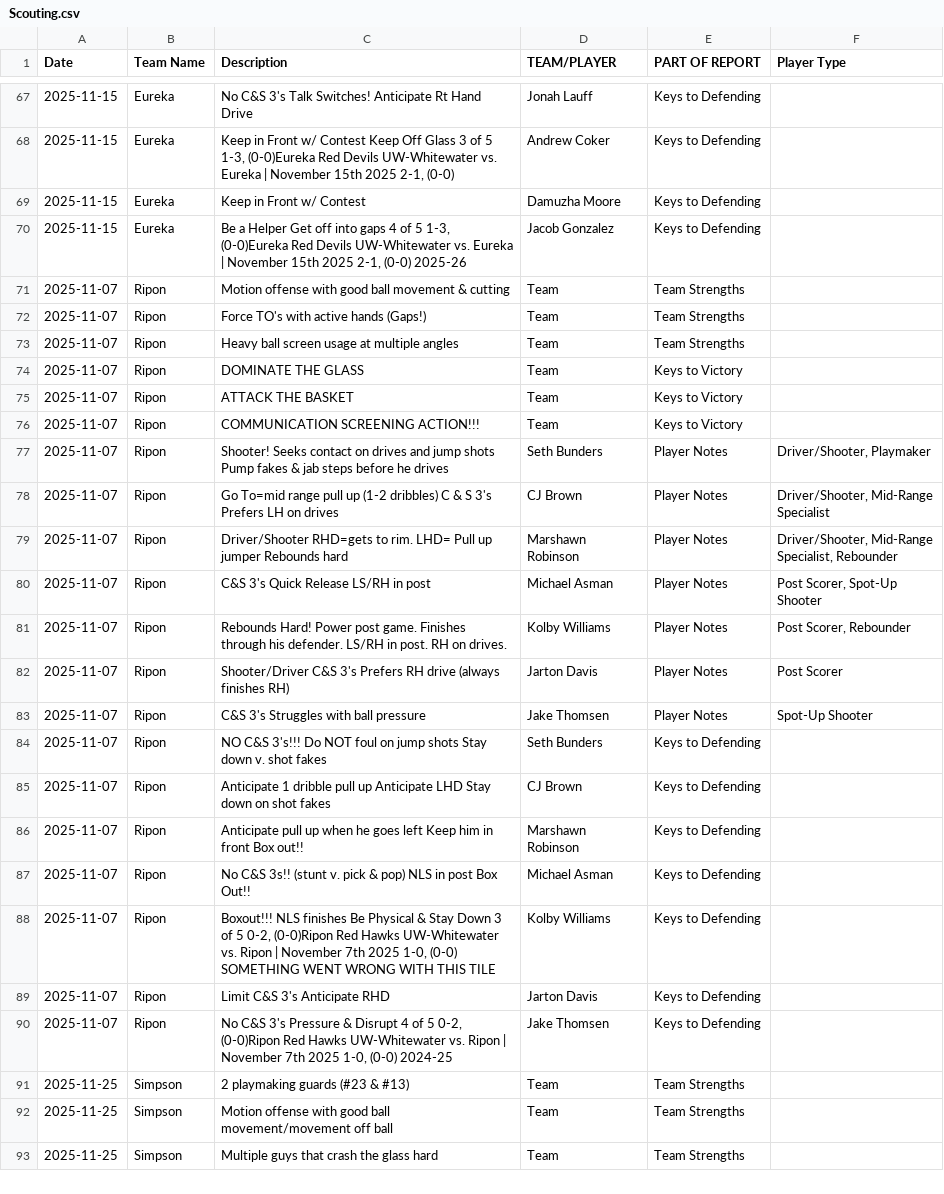
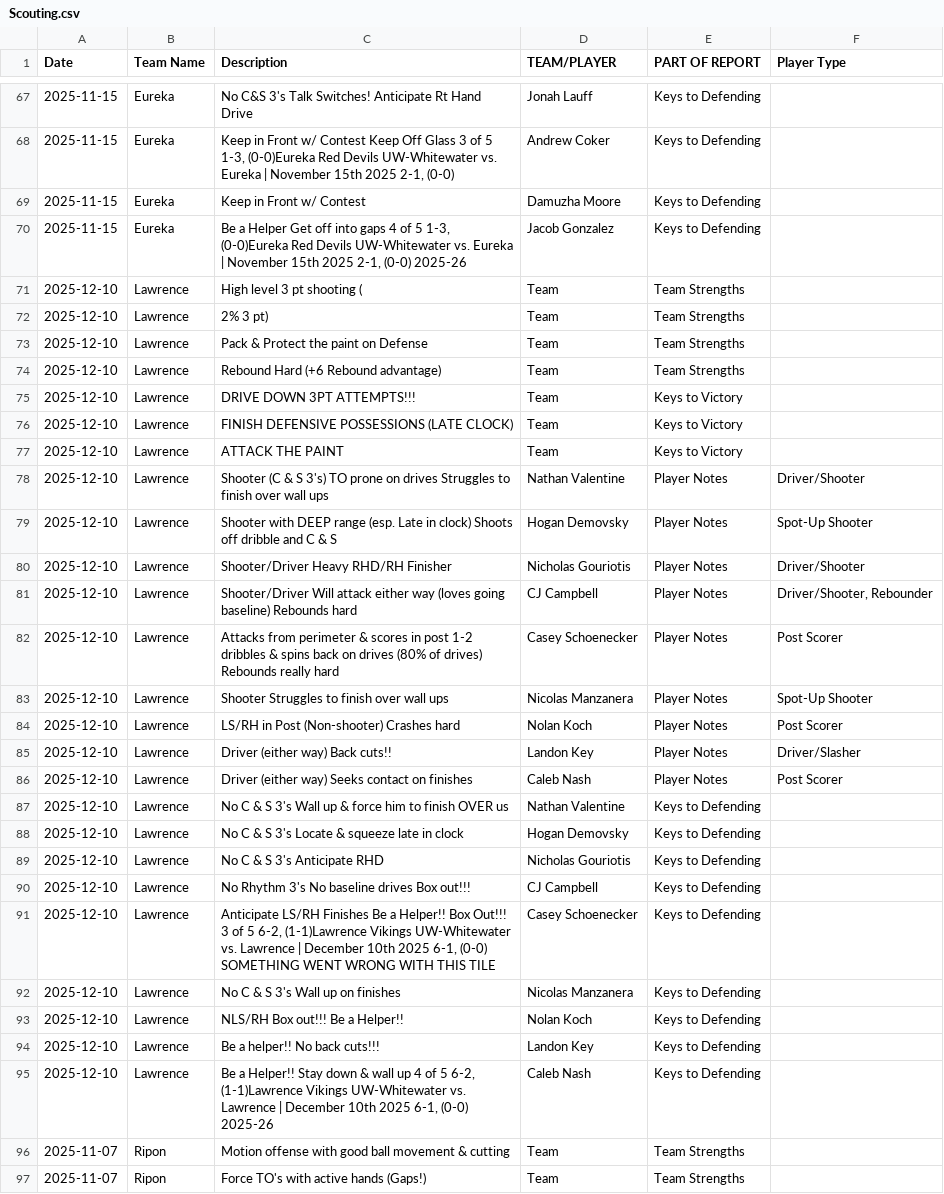
Before and after one commit to fritschcm272/UWW_MensBBALL, a CSV file: Game_Data/Scouting.csv, drawn as a sheet; only a part is shown, gaps mark what is left out; the shorter side is filled out with more unchanged rows.

```diff
--- a/Game_Data/Scouting.csv
+++ b/Game_Data/Scouting.csv
@@ -70,2 +70,27 @@ Date,Team Name,Description,TEAM/PLAYER,PART OF REPORT,Player Type
 2025-11-15,Eureka,"Be a Helper Get off into gaps 4 of 5 1-3, (0-0)Eureka Red Devils UW-Whitewater vs. Eureka | November 15th 2025 2-1, (0-0) 2025-26",Jacob Gonzalez,Keys to Defending,
+2025-12-10,Lawrence,High level 3 pt shooting (,Team,Team Strengths,
+2025-12-10,Lawrence,2% 3 pt),Team,Team Strengths,
+2025-12-10,Lawrence,Pack & Protect the paint on Defense,Team,Team Strengths,
+2025-12-10,Lawrence,Rebound Hard (+6 Rebound advantage),Team,Team Strengths,
+2025-12-10,Lawrence,DRIVE DOWN 3PT ATTEMPTS!!!,Team,Keys to Victory,
+2025-12-10,Lawrence,FINISH DEFENSIVE POSSESSIONS (LATE CLOCK),Team,Keys to Victory,
+2025-12-10,Lawrence,ATTACK THE PAINT,Team,Keys to Victory,
+2025-12-10,Lawrence,Shooter (C & S 3's) TO prone on drives Struggles to finish over wall ups,Nathan Valentine,Player Notes,Driver/Shooter
+2025-12-10,Lawrence,Shooter with DEEP range (esp. Late in clock) Shoots off dribble and C & S,Hogan Demovsky,Player Notes,Spot-Up Shooter
+2025-12-10,Lawrence,Shooter/Driver Heavy RHD/RH Finisher,Nicholas Gouriotis,Player Notes,Driver/Shooter
+2025-12-10,Lawrence,Shooter/Driver Will attack either way (loves going baseline) Rebounds hard,CJ Campbell,Player Notes,"Driver/Shooter, Rebounder"
+2025-12-10,Lawrence,Attacks from perimeter & scores in post 1-2 dribbles & spins back on drives (80% of drives) Rebounds really hard,Casey Schoenecker,Player Notes,Post Scorer
+2025-12-10,Lawrence,Shooter Struggles to finish over wall ups,Nicolas Manzanera,Player Notes,Spot-Up Shooter
+2025-12-10,Lawrence,LS/RH in Post (Non-shooter) Crashes hard,Nolan Koch,Player Notes,Post Scorer
+2025-12-10,Lawrence,Driver (either way) Back cuts!!,Landon Key,Player Notes,Driver/Slasher
+2025-12-10,Lawrence,Driver (either way) Seeks contact on finishes,Caleb Nash,Player Notes,Post Scorer
+2025-12-10,Lawrence,No C & S 3's Wall up & force him to finish OVER us,Nathan Valentine,Keys to Defending,
+2025-12-10,Lawrence,No C & S 3's Locate & squeeze late in clock,Hogan Demovsky,Keys to Defending,
+2025-12-10,Lawrence,No C & S 3's Anticipate RHD,Nicholas Gouriotis,Keys to Defending,
+2025-12-10,Lawrence,No Rhythm 3's No baseline drives Box out!!!,CJ Campbell,Keys to Defending,
+2025-12-10,Lawrence,"Anticipate LS/RH Finishes Be a Helper!! Box Out!!! 3 of 5 6-2, (1-1)Lawrence Vikings UW-Whitewater vs. Lawrence | December 10th 2025 6-1, (0-0) SOMETHING WENT WRONG WITH THIS TILE",Casey Schoenecker,Keys to Defending,
+2025-12-10,Lawrence,No C & S 3's Wall up on finishes,Nicolas Manzanera,Keys to Defending,
+2025-12-10,Lawrence,NLS/RH Box out!!! Be a Helper!!,Nolan Koch,Keys to Defending,
+2025-12-10,Lawrence,Be a helper!! No back cuts!!!,Landon Key,Keys to Defending,
+2025-12-10,Lawrence,"Be a Helper!! Stay down & wall up 4 of 5 6-2, (1-1)Lawrence Vikings UW-Whitewater vs. Lawrence | December 10th 2025 6-1, (0-0) 2025-26",Caleb Nash,Keys to Defending,
 2025-11-07,Ripon,Motion offense with good ball movement & cutting,Team,Team Strengths,
```
Also changed, not shown: 2 other files.
